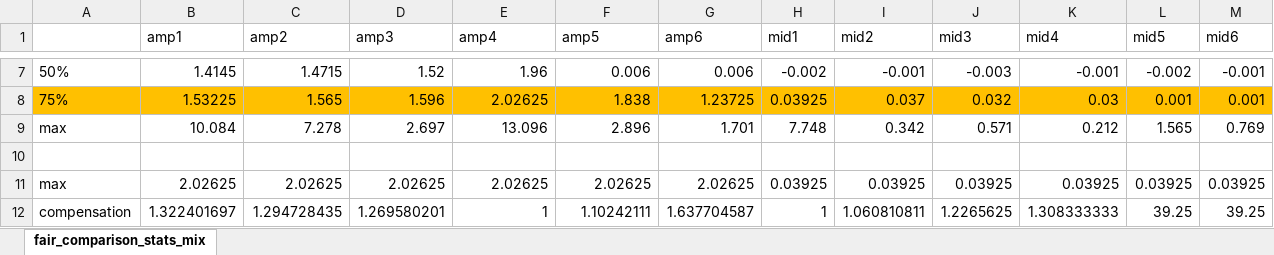
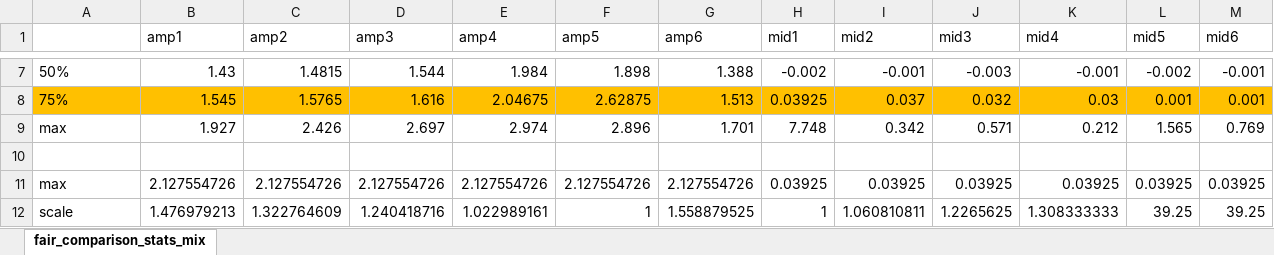
Before and after one commit to belongtothenight/SMRBS-ESP32, an Excel workbook: algorithm/amplitude_comparison/amplitude_comparison_stats_mix.xlsx, sheet fair_comparison_stats_mix, drawn as a sheet; only a part is shown, gaps mark what is left out; values as stored, in another font and other column widths than the file's, no borders; charts and pictures not drawn; removed rows and columns are numbered as before the commit, all else as after; the diff covers the shown part only; the diff names each change by its address in the sheet, - before the commit and + after, or states it on an @@ line.

Commit message:
finished another fair comparison

```diff
--- a/algorithm/amplitude_comparison/amplitude_comparison_stats_mix.xlsx (sheet fair_comparison_stats_mix)
+++ b/algorithm/amplitude_comparison/amplitude_comparison_stats_mix.xlsx (sheet fair_comparison_stats_mix)
-B7 (amp1): 1.4145
+B7 (amp1): 1.43
-C7 (amp2): 1.4715
+C7 (amp2): 1.4815
-D7 (amp3): 1.52
+D7 (amp3): 1.544
-E7 (amp4): 1.96
+E7 (amp4): 1.984
-F7 (amp5): 0.006
+F7 (amp5): 1.898
-G7 (amp6): 0.006
+G7 (amp6): 1.388
-B8 (amp1): 1.53225
+B8 (amp1): 1.545
-C8 (amp2): 1.565
+C8 (amp2): 1.5765
-D8 (amp3): 1.596
+D8 (amp3): 1.616
-E8 (amp4): 2.02625
+E8 (amp4): 2.04675
-F8 (amp5): 1.838
+F8 (amp5): 2.62875
-G8 (amp6): 1.23725
+G8 (amp6): 1.513
-B9 (amp1): 10.084
+B9 (amp1): 1.927
-C9 (amp2): 7.278
+C9 (amp2): 2.426
-E9 (amp4): 13.096
+E9 (amp4): 2.974
-B11 (amp1): 2.02625
+B11 (amp1): 2.127554726
-C11 (amp2): 2.02625
+C11 (amp2): 2.127554726
-D11 (amp3): 2.02625
+D11 (amp3): 2.127554726
-E11 (amp4): 2.02625
+E11 (amp4): 2.127554726
-F11 (amp5): 2.02625
+F11 (amp5): 2.127554726
-G11 (amp6): 2.02625
+G11 (amp6): 2.127554726
-row 12: compensation | 1.322401697 | 1.294728435 | 1.269580201 | 1 | 1.10242111 | 1.637704587 | 1 | 1.060810811 | 1.2265625 | 1.308333333 | 39.25 | 39.25
+row 12: scale | 1.476979213 | 1.322764609 | 1.240418716 | 1.022989161 | 1 | 1.558879525 | 1 | 1.060810811 | 1.2265625 | 1.308333333 | 39.25 | 39.25
```
Also changed, not shown: 30 edited cells elsewhere in this sheet, charts or pictures, 33 other files.
